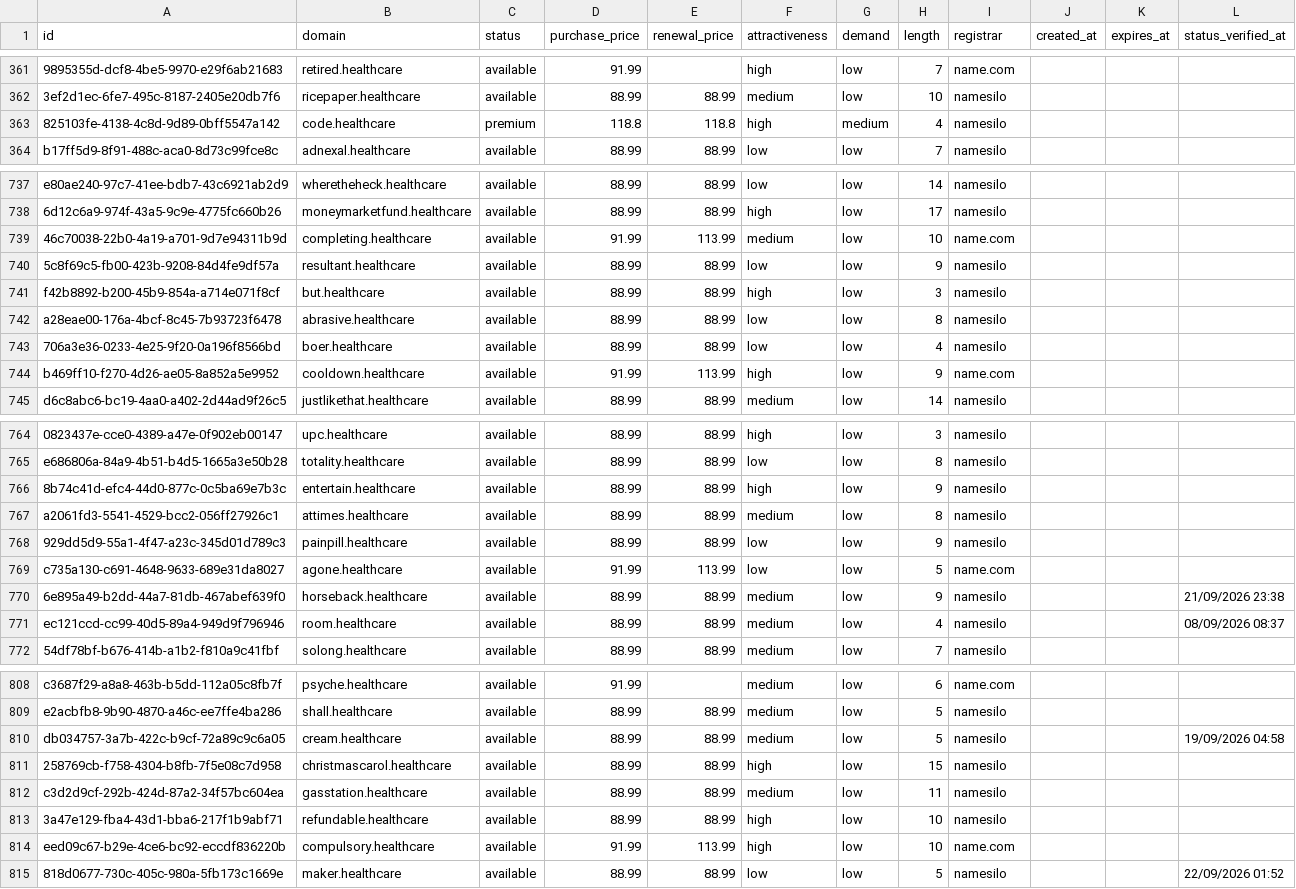
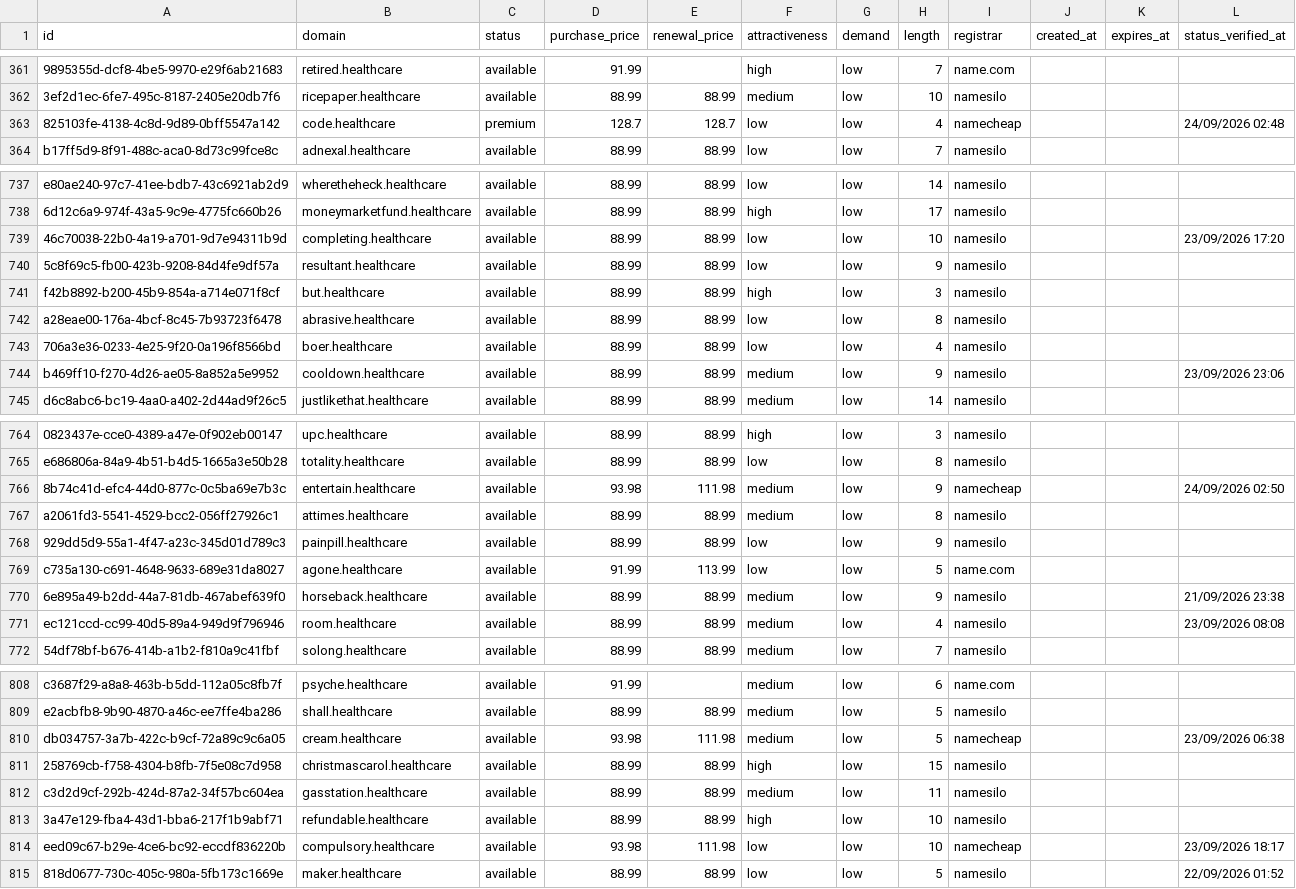
Before and after one commit to UniqueDomains/healthcare-oneword-domains, a CSV file: healthcare.csv, drawn as a sheet; only a part is shown, gaps mark what is left out; the diff covers the shown part only; the diff names each change by its address in the sheet, - before the commit and + after, or states it on an @@ line.

Commit message:
Domains update

```diff
--- a/healthcare.csv
+++ b/healthcare.csv
-D363 (purchase_price): 118.8
+D363 (purchase_price): 128.7
-E363 (renewal_price): 118.8
+E363 (renewal_price): 128.7
-F363 (attractiveness): high
+F363 (attractiveness): low
-G363 (demand): medium
+G363 (demand): low
-I363 (registrar): namesilo
+I363 (registrar): namecheap
-L363 (status_verified_at): (empty)
+L363 (status_verified_at): 24/09/2026 02:48
-D739 (purchase_price): 91.99
+D739 (purchase_price): 88.99
-E739 (renewal_price): 113.99
+E739 (renewal_price): 88.99
-F739 (attractiveness): medium
+F739 (attractiveness): low
-I739 (registrar): name.com
+I739 (registrar): namesilo
-L739 (status_verified_at): (empty)
+L739 (status_verified_at): 23/09/2026 17:20
-D744 (purchase_price): 91.99
+D744 (purchase_price): 88.99
-E744 (renewal_price): 113.99
+E744 (renewal_price): 88.99
-F744 (attractiveness): high
+F744 (attractiveness): medium
-I744 (registrar): name.com
+I744 (registrar): namesilo
-L744 (status_verified_at): (empty)
+L744 (status_verified_at): 23/09/2026 23:06
-D766 (purchase_price): 88.99
+D766 (purchase_price): 93.98
-E766 (renewal_price): 88.99
+E766 (renewal_price): 111.98
-F766 (attractiveness): high
+F766 (attractiveness): medium
-I766 (registrar): namesilo
+I766 (registrar): namecheap
-L766 (status_verified_at): (empty)
+L766 (status_verified_at): 24/09/2026 02:50
-L771 (status_verified_at): 08/09/2026 08:37
+L771 (status_verified_at): 23/09/2026 08:08
-D810 (purchase_price): 88.99
+D810 (purchase_price): 93.98
-E810 (renewal_price): 88.99
+E810 (renewal_price): 111.98
-I810 (registrar): namesilo
+I810 (registrar): namecheap
-L810 (status_verified_at): 19/09/2026 04:58
+L810 (status_verified_at): 23/09/2026 06:38
-D814 (purchase_price): 91.99
+D814 (purchase_price): 93.98
-E814 (renewal_price): 113.99
+E814 (renewal_price): 111.98
-F814 (attractiveness): high
+F814 (attractiveness): low
-I814 (registrar): name.com
+I814 (registrar): namecheap
-L814 (status_verified_at): (empty)
+L814 (status_verified_at): 23/09/2026 18:17
```
Also changed, not shown: 88 edited cells elsewhere in this file, 4 other files.
